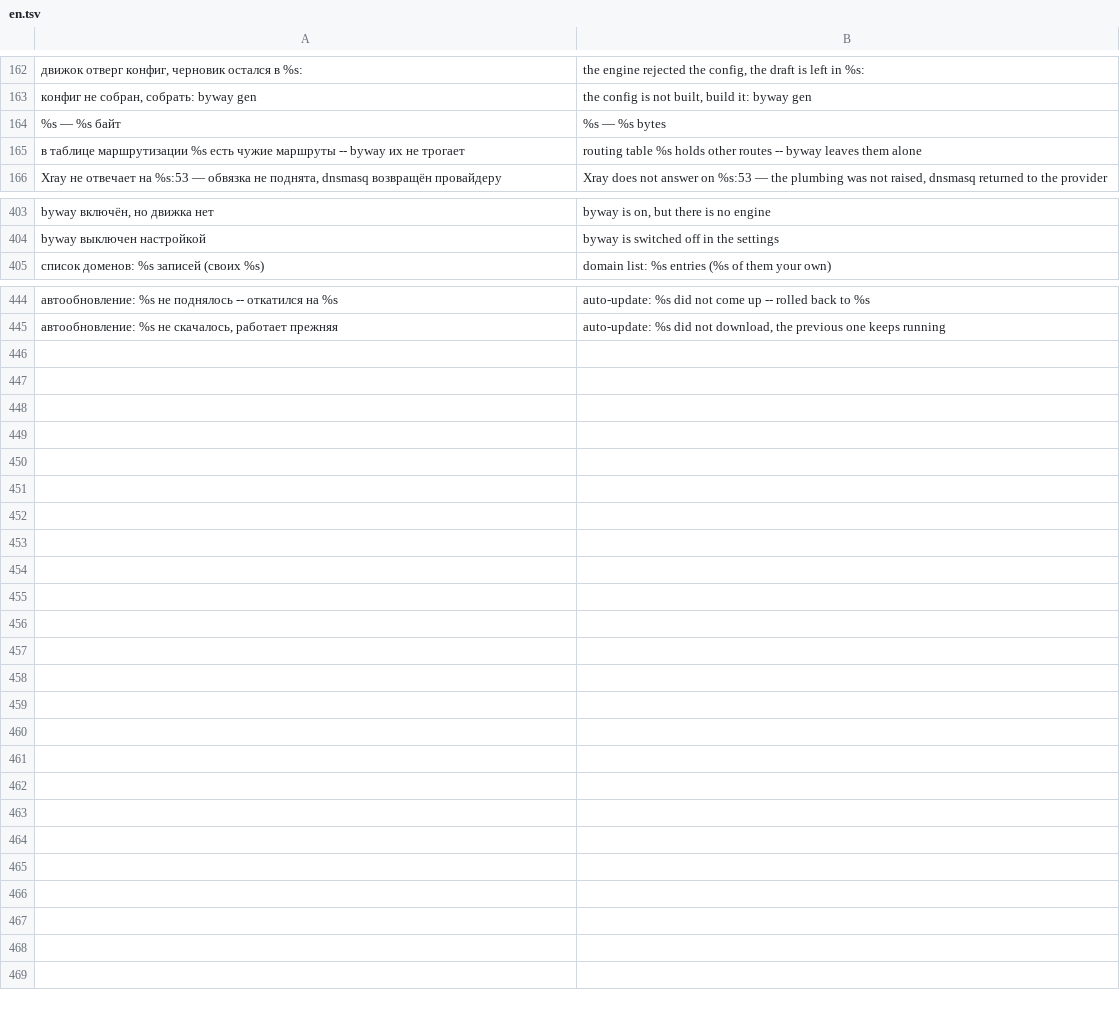
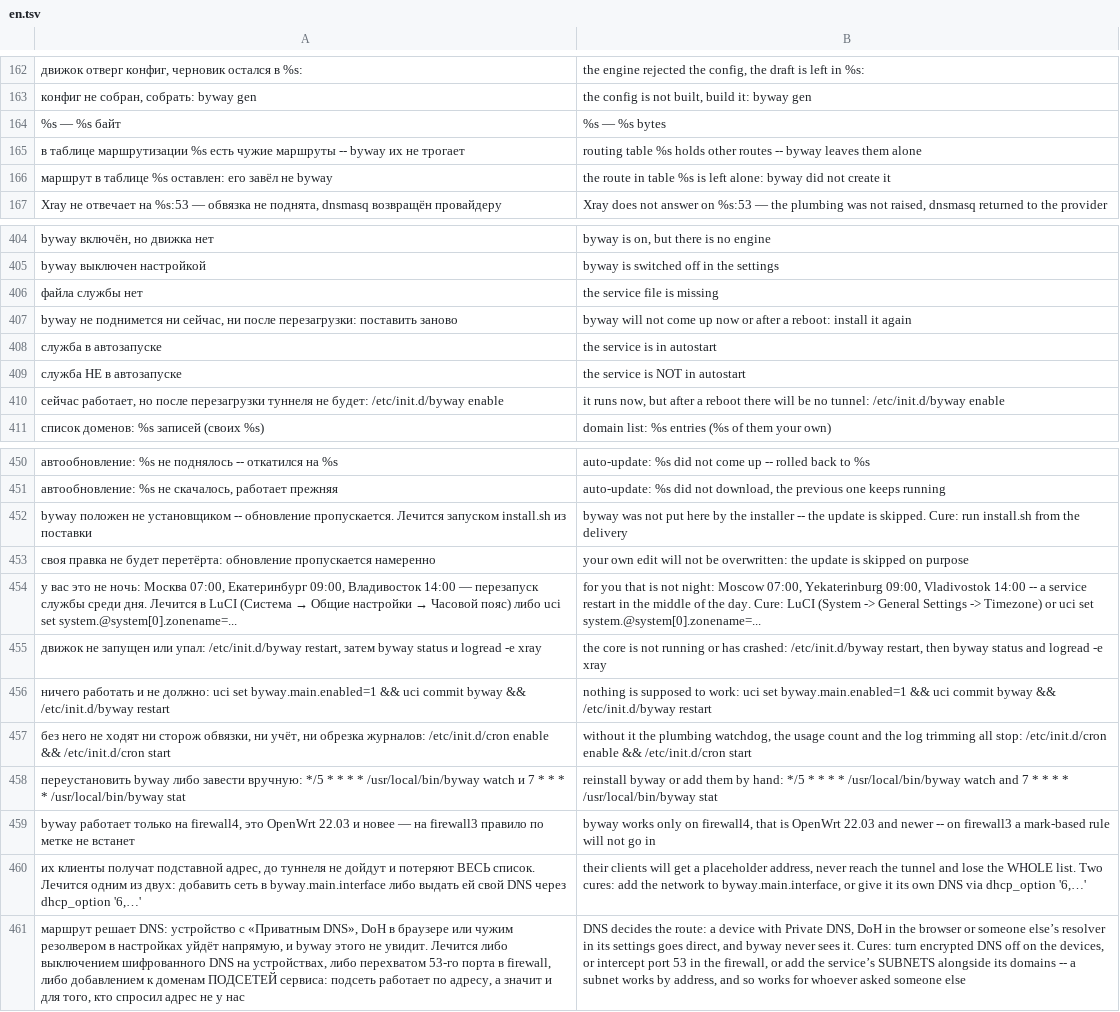
Before and after one commit to Tomonj1/byway, a TSV file: lang/en.tsv, drawn as a sheet; only a part is shown, gaps mark what is left out; the diff names each change by its address in the sheet, - before the commit and + after, or states it on an @@ line.

Commit message:
0.1.4: служба не вставала в автозапуск
После перезагрузки роутер оставался без туннеля, и doctor об этом молчал.
Теперь службу регистрирует установщик, а doctor это проверяет.

Ещё: приём выгрузки из панели не работал вовсе (path_ok отвергал путь, куда
панель кладёт файл); кнопка «Скачать сейчас» не применяла скачанные списки;
route_down сносил маршрут в общей таблице, даже если его завёл не byway.

```diff
--- a/lang/en.tsv
+++ b/lang/en.tsv
+row 166: маршрут в таблице %s оставлен: его завёл не byway | the route in table %s is left alone: byway did not create it
+row 406: файла службы нет | the service file is missing
+row 407: byway не поднимется ни сейчас, ни после перезагрузки: поставить заново | byway will not come up now or after a reboot: install it again
+row 408: служба в автозапуске | the service is in autostart
+row 409: служба НЕ в автозапуске | the service is NOT in autostart
+row 410: сейчас работает, но после перезагрузки туннеля не будет: /etc/init.d/byway enable | it runs now, but after a reboot there will be no tunnel: /etc/init.d/byway enable
+row 452: byway положен не установщиком -- обновление пропускается. Лечится запуском install.sh из поставки | byway was not put here by the installer -- the update is skipped. Cure: run install.sh from the delivery
+row 453: своя правка не будет перетёрта: обновление пропускается намеренно | your own edit will not be overwritten: the update is skipped on purpose
+row 454: у вас это не ночь: Москва 07:00, Екатеринбург 09:00, Владивосток 14:00 — перезапуск службы среди дня. Лечится в LuCI (Система → Общие настройки → Часовой пояс) либо uci set system.@system[0].zonename=... | for you that is not night: Moscow 07:00, Yekaterinburg 09:00, Vladivostok 14:00 -- a service restart in the middle of the day. Cure: LuCI (System -> General Settings -> Timezone) or uci set system.@system[0].zonename=...
+row 455: движок не запущен или упал: /etc/init.d/byway restart, затем byway status и logread -e xray | the core is not running or has crashed: /etc/init.d/byway restart, then byway status and logread -e xray
+row 456: ничего работать и не должно: uci set byway.main.enabled=1 && uci commit byway && /etc/init.d/byway restart | nothing is supposed to work: uci set byway.main.enabled=1 && uci commit byway && /etc/init.d/byway restart
+row 457: без него не ходят ни сторож обвязки, ни учёт, ни обрезка журналов: /etc/init.d/cron enable && /etc/init.d/cron start | without it the plumbing watchdog, the usage count and the log trimming all stop: /etc/init.d/cron enable && /etc/init.d/cron start
+row 458: переустановить byway либо завести вручную: */5 * * * * /usr/local/bin/byway watch и 7 * * * * /usr/local/bin/byway stat | reinstall byway or add them by hand: */5 * * * * /usr/local/bin/byway watch and 7 * * * * /usr/local/bin/byway stat
+row 459: byway работает только на firewall4, это OpenWrt 22.03 и новее — на firewall3 правило по метке не встанет | byway works only on firewall4, that is OpenWrt 22.03 and newer -- on firewall3 a mark-based rule will not go in
+row 460: их клиенты получат подставной адрес, до туннеля не дойдут и потеряют ВЕСЬ список. Лечится одним из двух: добавить сеть в byway.main.interface либо выдать ей свой DNS через dhcp_option '6,…' | their clients will get a placeholder address, never reach the tunnel and lose the WHOLE list. Two cures: add the network to byway.main.interface, or give it its own DNS via dhcp_option '6,…'
+row 461: маршрут решает DNS: устройство с «Приватным DNS», DoH в браузере или чужим резолвером в настройках уйдёт напрямую, и byway этого не увидит. Лечится либо выключением шифрованного DNS на устройствах, либо перехватом 53-го порта в firewall, либо добавлением к доменам ПОДСЕТЕЙ сервиса: подсеть работает по адресу, а значит и для того, кто спросил адрес не у нас | DNS decides the route: a device with Private DNS, DoH in the browser or someone else’s resolver in its settings goes direct, and byway never sees it. Cures: turn encrypted DNS off on the devices, or intercept port 53 in the firewall, or add the service’s SUBNETS alongside its domains -- a subnet works by address, and so works for whoever asked someone else
```
Also changed, not shown: 7 other files.
